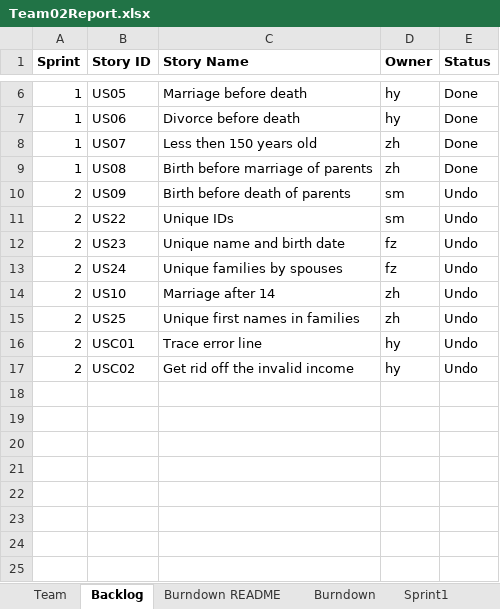
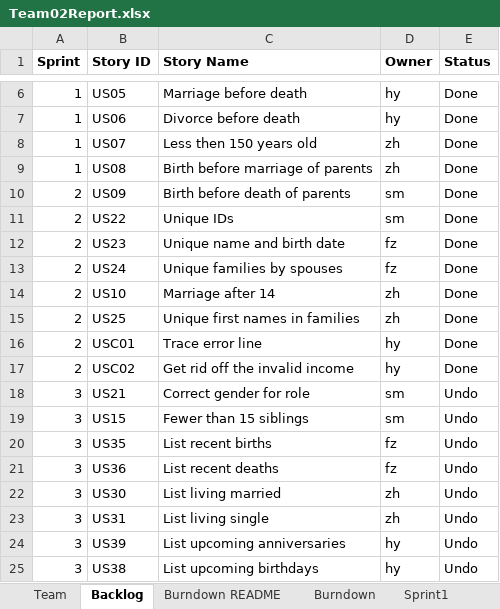
Before and after one commit to AllisonMSY/ssw555-tm02-2019Fall, an Excel workbook: Team02Report.xlsx, sheet Backlog, drawn as a sheet; only a part is shown, gaps mark what is left out; values as stored, in another font and other column widths than the file's, no borders; the diff names each change by its address in the sheet, - before the commit and + after, or states it on an @@ line.

```diff
--- a/Team02Report.xlsx (sheet Backlog)
+++ b/Team02Report.xlsx (sheet Backlog)
-E10:E17 (Status): Undo
+E10:E17 (Status): Done
+row 18: 3 | US21 | Correct gender for role | sm | Undo
+row 19: 3 | US15 | Fewer than 15 siblings | sm | Undo
+row 20: 3 | US35 | List recent births | fz | Undo
+row 21: 3 | US36 | List recent deaths | fz | Undo
+row 22: 3 | US30 | List living married | zh | Undo
+row 23: 3 | US31 | List living single | zh | Undo
+row 24: 3 | US39 | List upcoming anniversaries | hy | Undo
+row 25: 3 | US38 | List upcoming birthdays | hy | Undo
```
Also changed, not shown: sheet Sprint3, sheet Sprint2, sheet Burndown, sheet Burndown README, sheet Stories, charts or pictures, 1 other file.
